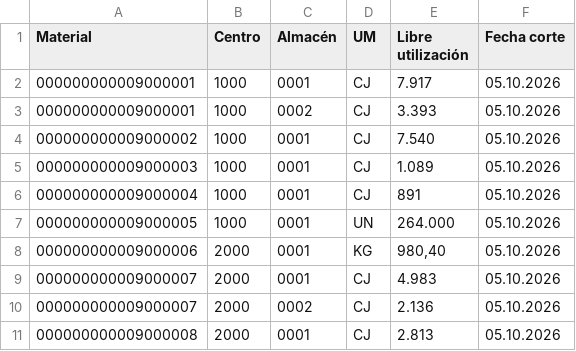
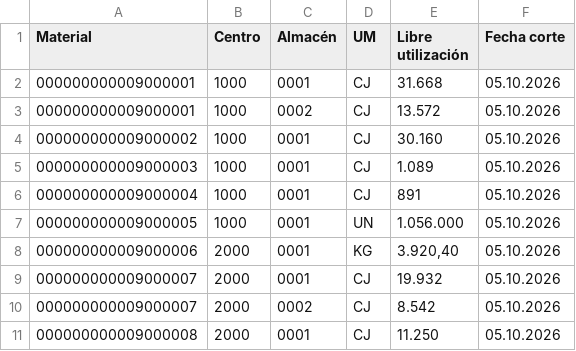
Before and after one commit to giproyectos/ramo-planning, a CSV file: data/synthetic/sap/limpio/inventarios_stock.csv, drawn as a sheet.

```diff
--- a/data/synthetic/sap/limpio/inventarios_stock.csv
+++ b/data/synthetic/sap/limpio/inventarios_stock.csv
@@ -1,11 +1,11 @@
 Material;Centro;Almacén;UM;Libre utilización;Fecha corte
-000000000009000001;1000;0001;CJ;7.917;05.10.2026
-000000000009000001;1000;0002;CJ;3.393;05.10.2026
-000000000009000002;1000;0001;CJ;7.540;05.10.2026
+000000000009000001;1000;0001;CJ;31.668;05.10.2026
+000000000009000001;1000;0002;CJ;13.572;05.10.2026
+000000000009000002;1000;0001;CJ;30.160;05.10.2026
 000000000009000003;1000;0001;CJ;1.089;05.10.2026
 000000000009000004;1000;0001;CJ;891;05.10.2026
-000000000009000005;1000;0001;UN;264.000;05.10.2026
-000000000009000006;2000;0001;KG;980,40;05.10.2026
-000000000009000007;2000;0001;CJ;4.983;05.10.2026
-000000000009000007;2000;0002;CJ;2.136;05.10.2026
-000000000009000008;2000;0001;CJ;2.813;05.10.2026
+000000000009000005;1000;0001;UN;1.056.000;05.10.2026
+000000000009000006;2000;0001;KG;3.920,40;05.10.2026
+000000000009000007;2000;0001;CJ;19.932;05.10.2026
+000000000009000007;2000;0002;CJ;8.542;05.10.2026
+000000000009000008;2000;0001;CJ;11.250;05.10.2026
```
Also changed, not shown: data/synthetic/sap/sucio/inventarios_stock.csv, 15 other files.
